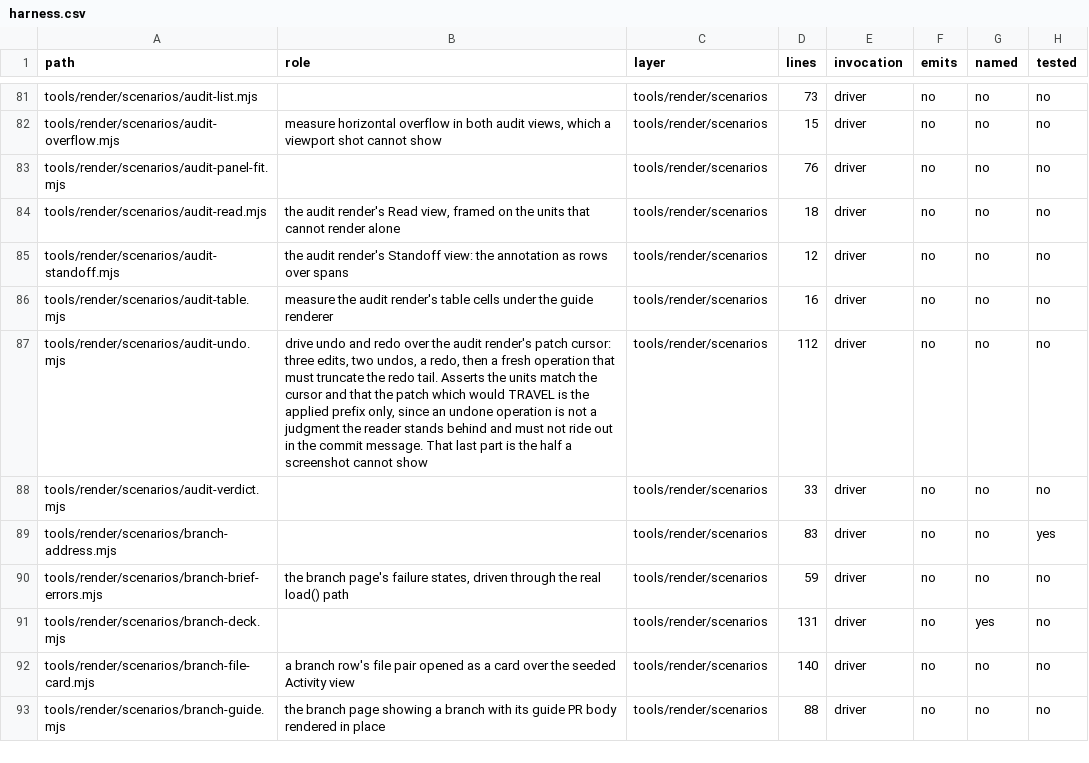
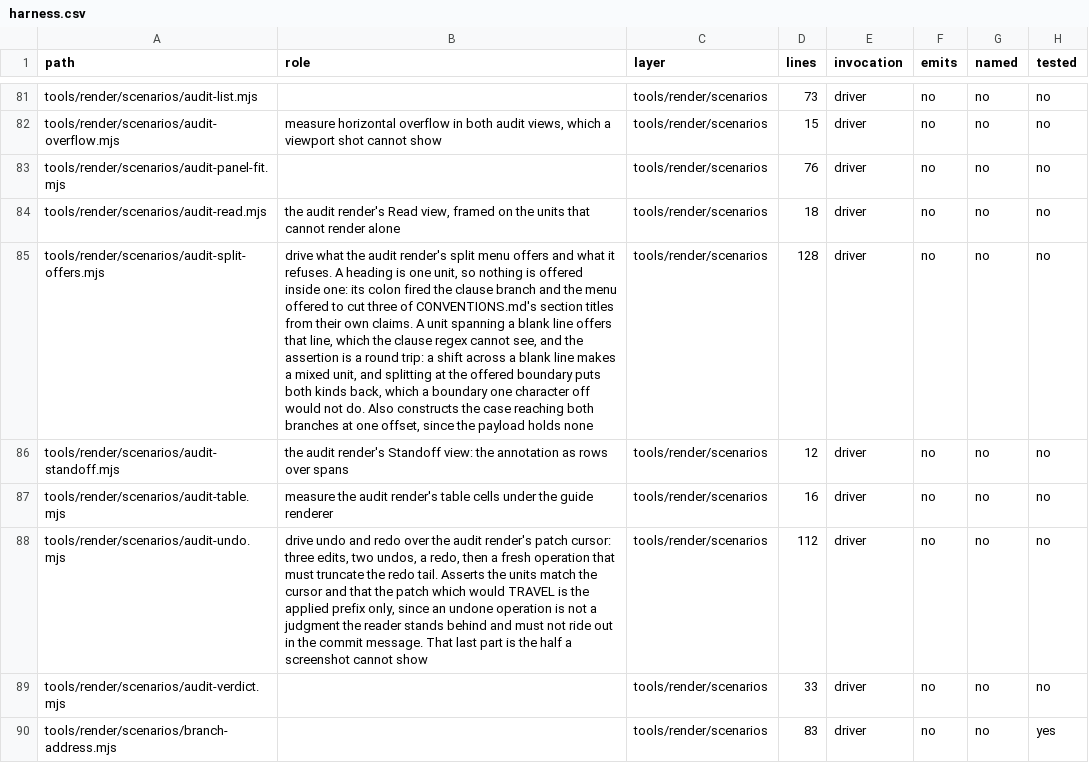
Before and after one commit to mehrlander/WebTools, a CSV file: docs/harness.csv, drawn as a sheet; only a part is shown, gaps mark what is left out; the shorter side is filled out with more unchanged rows; the diff names each change by its address in the sheet, - before the commit and + after, or states it on an @@ line.

```diff
--- a/docs/harness.csv
+++ b/docs/harness.csv
+row 85: tools/render/scenarios/audit-split-offers.mjs | drive what the audit render's split menu offers and what it refuses. A heading is one unit, so nothing is offered inside one: its colon fired the clause branch and the menu offered to cut three of CONVENTIONS.md's section titles from their own claims. A unit spanning a blank line offers that line, which the clause regex cannot see, and the assertion is a round trip: a shift across a blank line makes a mixed unit, and splitting at the offered boundary puts both kinds back, which a boundary one character off would not do. Also constructs the case reaching both branches at one offset, since the payload holds none | tools/render/scenarios | 128 | driver | no | no | no
```
Also changed, not shown: docs/docs.csv, 3 other files.
